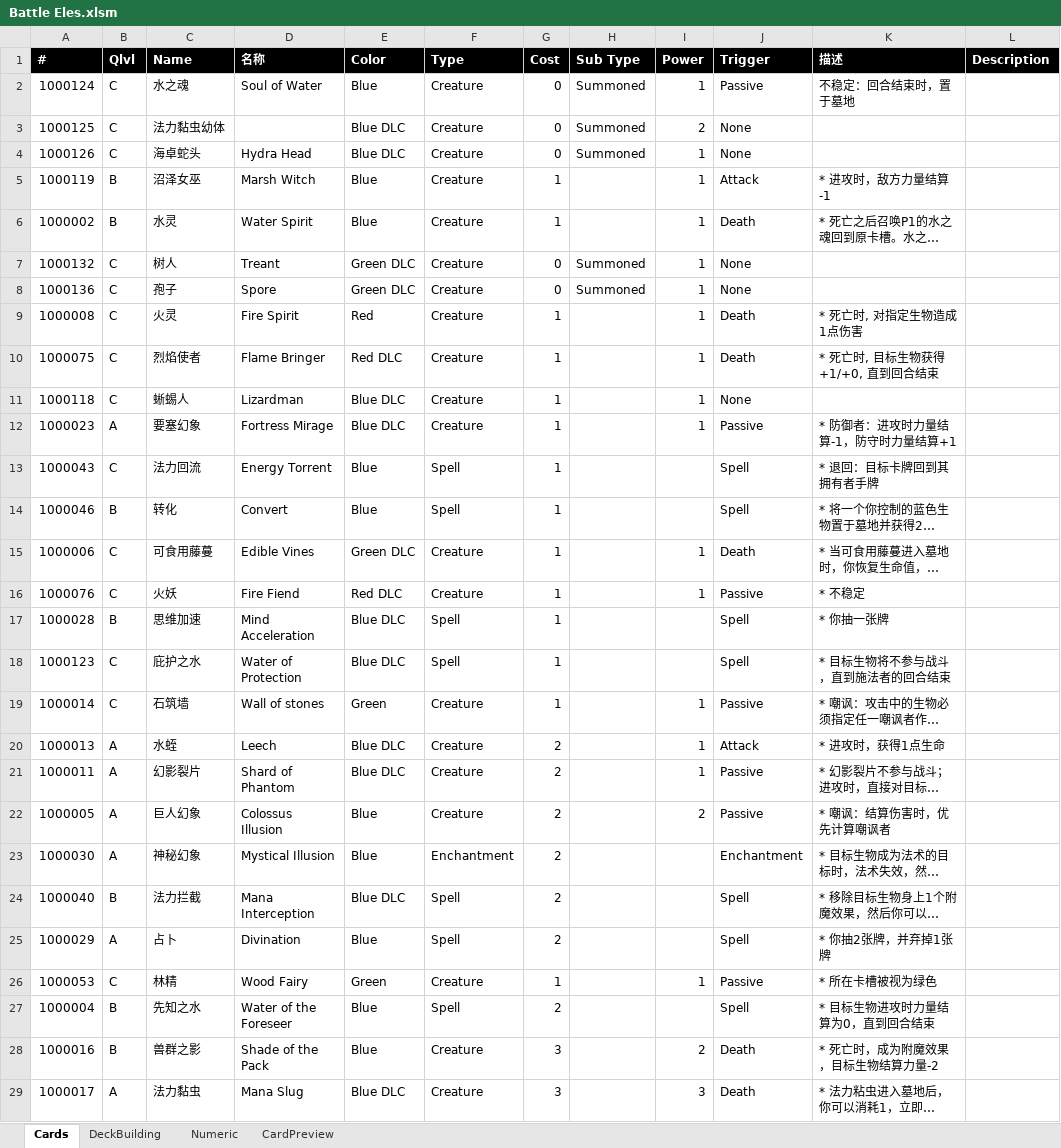
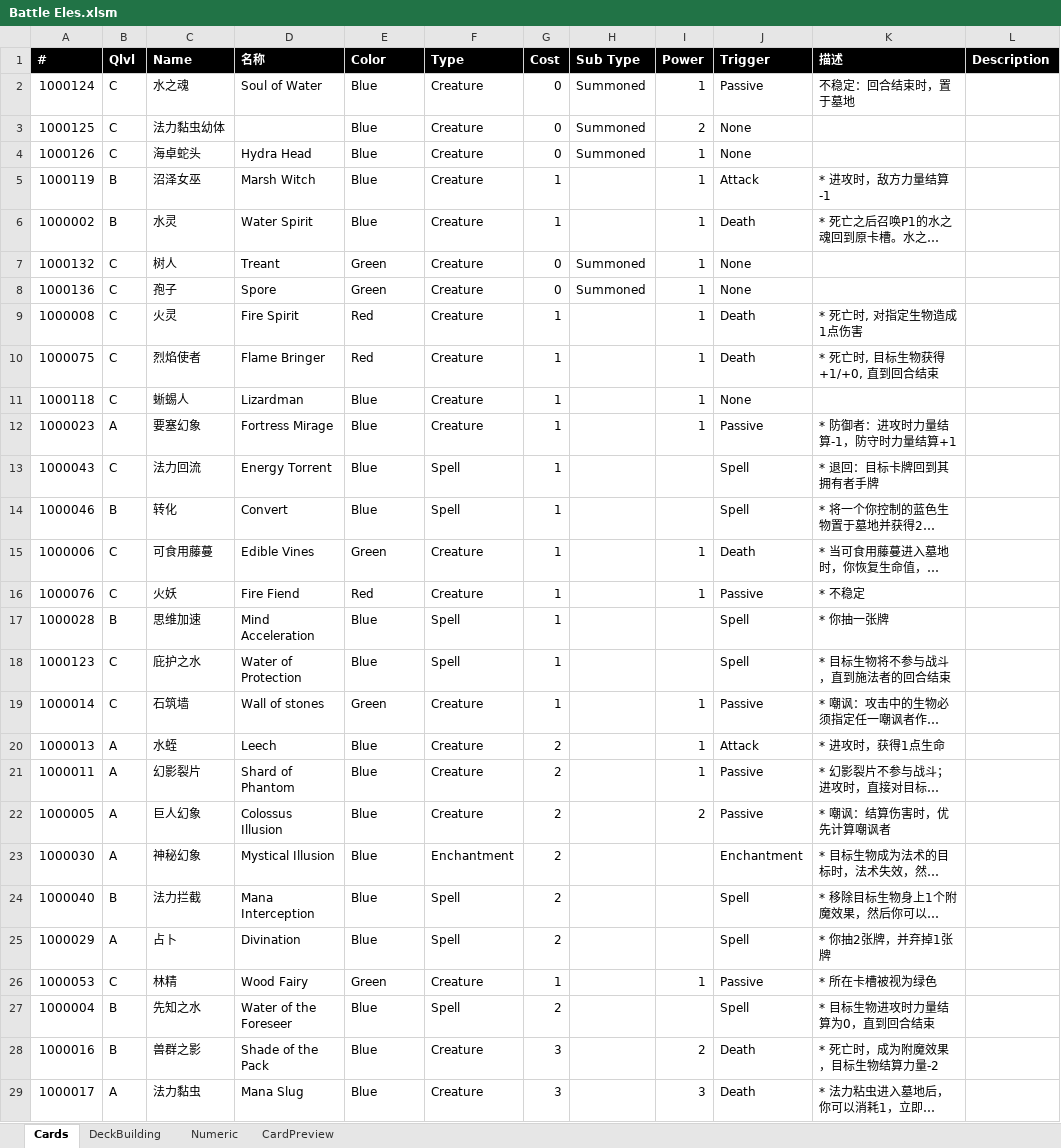
Before and after one commit to yatyricky/ProjectConflux, an Excel workbook: Battle Eles.xlsm, sheet Cards, drawn as a sheet; only a part is shown; long unchanged cells end in …; values as stored, in another font and other column widths than the file's, no borders; charts and pictures not drawn; the diff covers the shown part only; the diff names each change by its address in the sheet, - before the commit and + after, or states it on an @@ line.

Commit message:
Excel输出所有卡牌信息 as json

```diff
--- a/Battle Eles.xlsm (sheet Cards)
+++ b/Battle Eles.xlsm (sheet Cards)
-E3:E4 (Color): Blue DLC
+E3:E4 (Color): Blue
-E7:E8 (Color): Green DLC
+E7:E8 (Color): Green
-E10 (Color): Red DLC
+E10 (Color): Red
-E11:E12 (Color): Blue DLC
+E11:E12 (Color): Blue
-E15 (Color): Green DLC
+E15 (Color): Green
-E16 (Color): Red DLC
+E16 (Color): Red
-E17:E18 (Color): Blue DLC
+E17:E18 (Color): Blue
-E20:E21 (Color): Blue DLC
+E20:E21 (Color): Blue
-E24 (Color): Blue DLC
+E24 (Color): Blue
-E29 (Color): Blue DLC
+E29 (Color): Blue
```
Also changed, not shown: 48 edited cells elsewhere in this sheet, sheet Numeric, charts or pictures, 2 other files.
